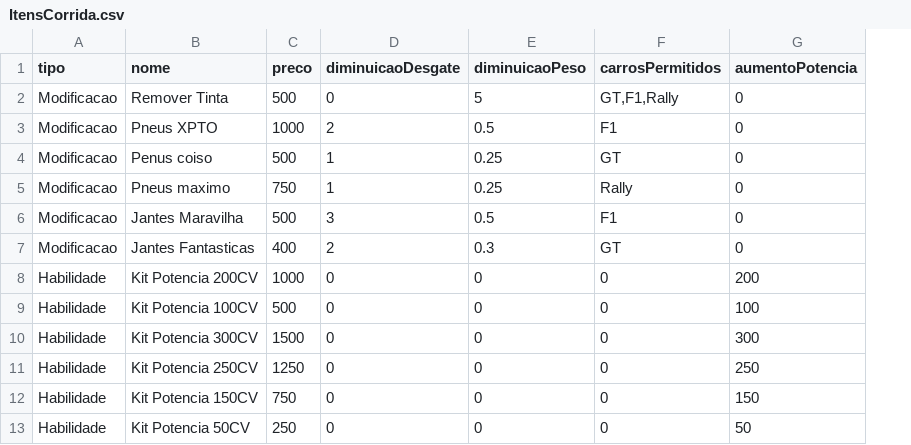
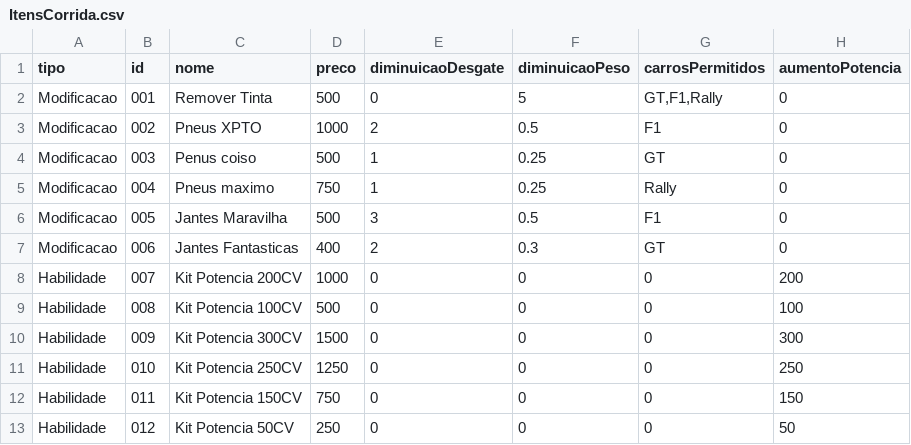
Before and after one commit to AnaCarvalho77/Cesae_SoftwareDeveloper, a CSV file: Programação/sofiaCarvalhoCorridas/Ficheiros/ItensCorrida.csv, drawn as a sheet; the diff names each change by its address in the sheet, - before the commit and + after, or states it on an @@ line.

```diff
--- a/Programação/sofiaCarvalhoCorridas/Ficheiros/ItensCorrida.csv
+++ b/Programação/sofiaCarvalhoCorridas/Ficheiros/ItensCorrida.csv
+column B (id), rows 2-13: 001 | 002 | 003 | 004 | 005 | 006 | 007 | 008 | 009 | 010 | 011 | 012
```
Also changed, not shown: Programação/sofiaCarvalhoCorridas/Ficheiros/VeiculosCorridas.csv, 11 other files.
